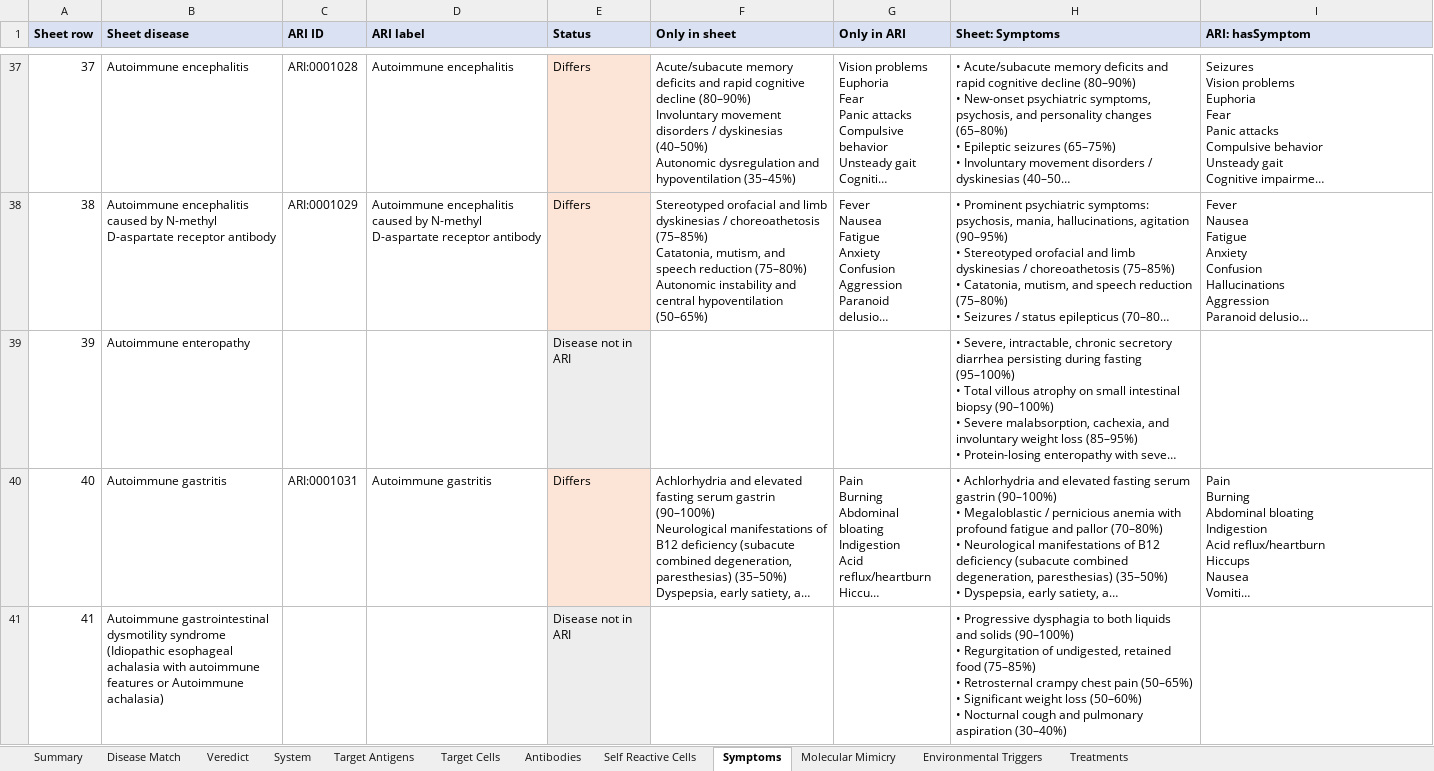
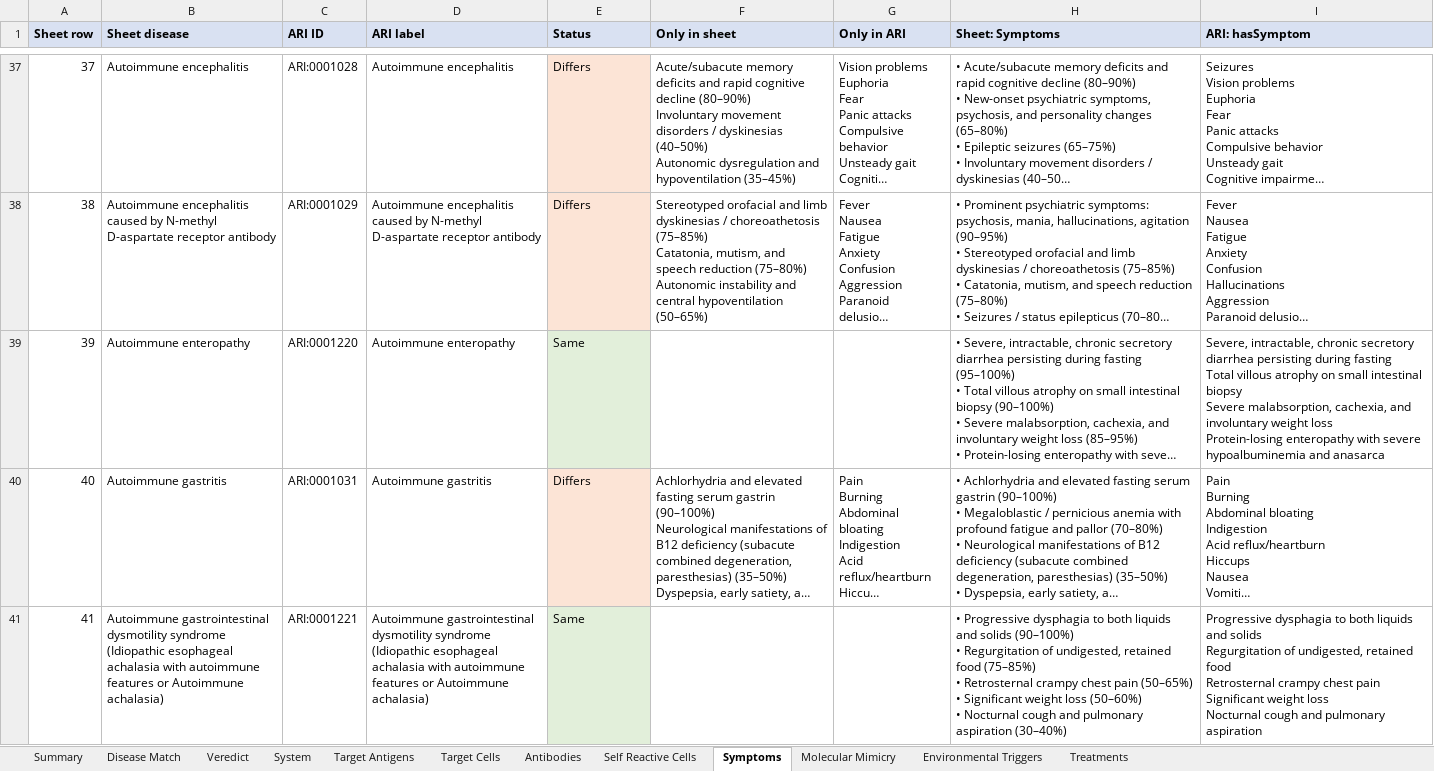
Before and after one commit to KrishnaTO/ARI, an Excel workbook: data/4-reports/10_Master_List_Comparison.xlsx, sheet Symptoms, drawn as a sheet; only a part is shown, gaps mark what is left out; long unchanged cells end in …; values as stored, in another font and other column widths than the file's, no borders; ↵ is a line break in a cell; the diff covers the shown part only; the diff names each change by its address in the sheet, - before the commit and + after, or states it on an @@ line.

```diff
--- a/data/4-reports/10_Master_List_Comparison.xlsx (sheet Symptoms)
+++ b/data/4-reports/10_Master_List_Comparison.xlsx (sheet Symptoms)
-C39 (ARI ID): (empty)
+C39 (ARI ID): ARI:0001220
-D39 (ARI label): (empty)
+D39 (ARI label): Autoimmune enteropathy
-E39 (Status): Disease not in ARI
+E39 (Status): Same
-I39 (ARI: hasSymptom): (empty)
+I39 (ARI: hasSymptom): Severe, intractable, chronic secretory diarrhea persisting during fasting ↵ Total villous atrophy on small intestinal biopsy ↵ Severe malabsorption, cachexia, and involuntary weight loss ↵ Protein-losing enteropathy with severe hypoalbuminemia and anasarca
-C41 (ARI ID): (empty)
+C41 (ARI ID): ARI:0001221
-D41 (ARI label): (empty)
+D41 (ARI label): Autoimmune gastrointestinal dysmotility syndrome (Idiopathic esophageal achalasia with autoimmune features or Autoimmune achalasia)
-E41 (Status): Disease not in ARI
+E41 (Status): Same
-I41 (ARI: hasSymptom): (empty)
+I41 (ARI: hasSymptom): Progressive dysphagia to both liquids and solids ↵ Regurgitation of undigested, retained food ↵ Retrosternal crampy chest pain ↵ Significant weight loss ↵ Nocturnal cough and pulmonary aspiration
```
Also changed, not shown: 44 edited cells elsewhere in this sheet, sheet Veredict, sheet System, sheet Disease Match, sheet Target Antigens, sheet Antibodies, sheet Self Reactive Cells, 5 more sheets.
